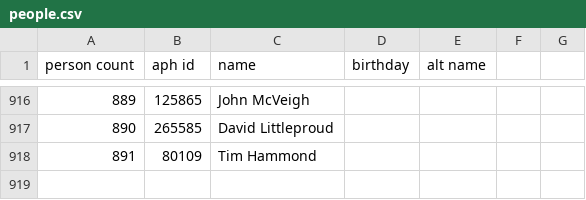
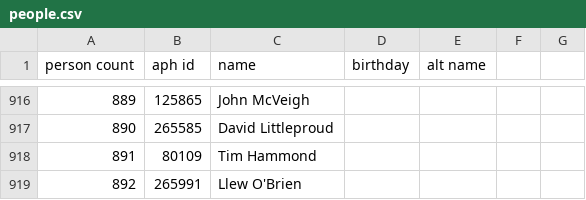
Before and after one commit to openaustralia/openaustralia-parser, a CSV file: data/people.csv, drawn as a sheet; only a part is shown, gaps mark what is left out; the diff names each change by its address in the sheet, - before the commit and + after, or states it on an @@ line.

```diff
--- a/data/people.csv
+++ b/data/people.csv
+row 919: 892 | 265991 | Llew O'Brien
```
Also changed, not shown: data/representatives.csv.
